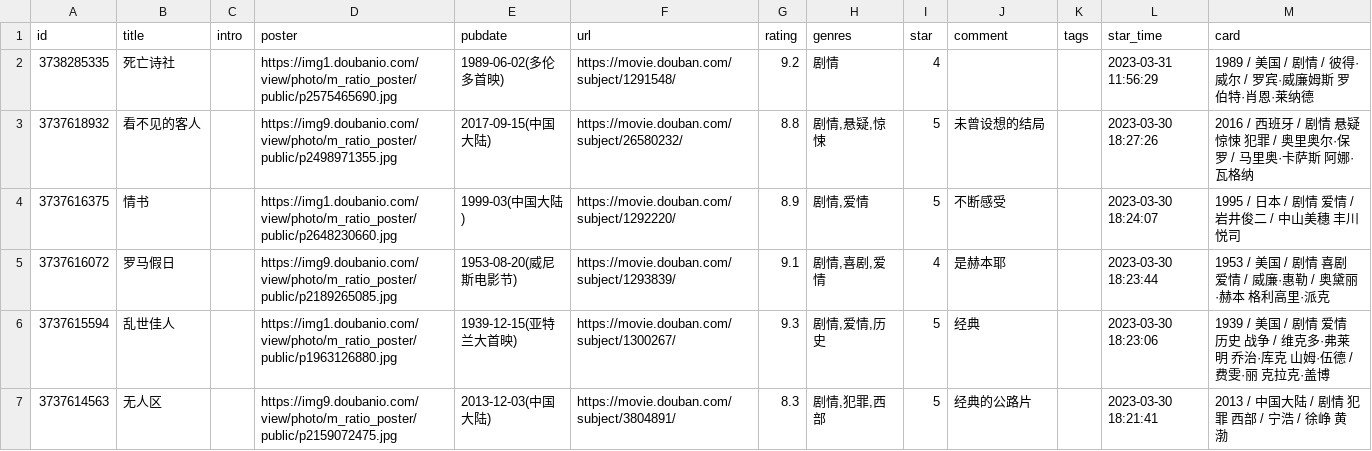
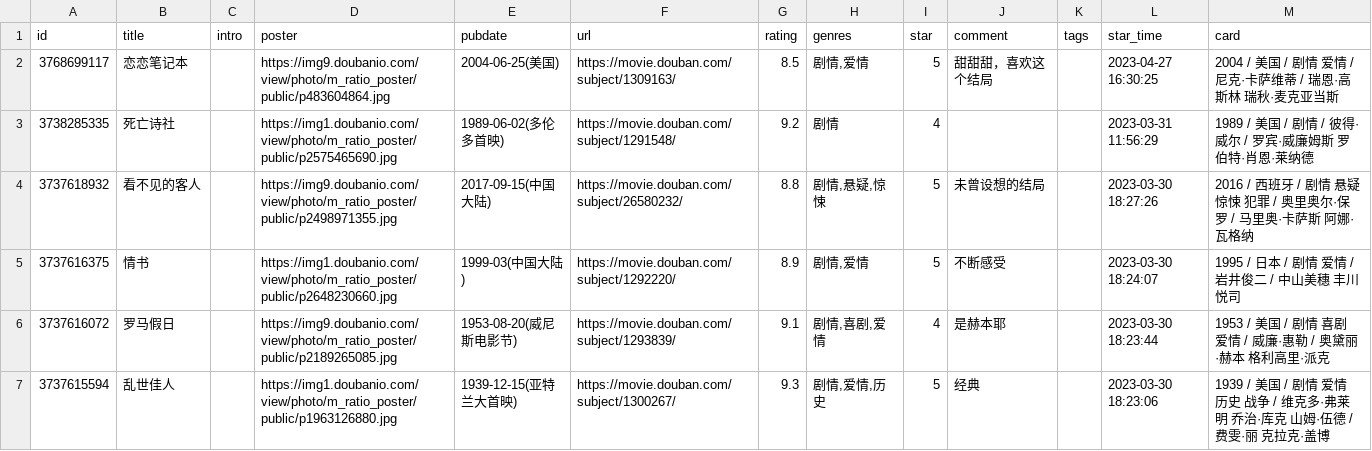
Before and after one commit to BachWV/BachWV.github.io, a CSV file: csv/douban/movie.csv, drawn as a sheet; only a part is shown; the shorter side is filled out with more unchanged rows; the diff names each change by its address in the sheet, - before the commit and + after, or states it on an @@ line.

Commit message:
chore: update douban data

```diff
--- a/csv/douban/movie.csv
+++ b/csv/douban/movie.csv
+row 2: 3768699117 | 恋恋笔记本 |  | https://img9.doubanio.com/view/photo/m_ratio_poster/public/p483604864.jpg | 2004-06-25(美国) | https://movie.douban.com/subject/1309163/ | 8.5 | 剧情,爱情 | 5 | 甜甜甜，喜欢这个结局 |  | 2023-04-27 16:30:25 | 2004 / 美国 / 剧情 爱情 / 尼克·卡萨维蒂 / 瑞恩·高斯林 瑞秋·麦克亚当斯
```
